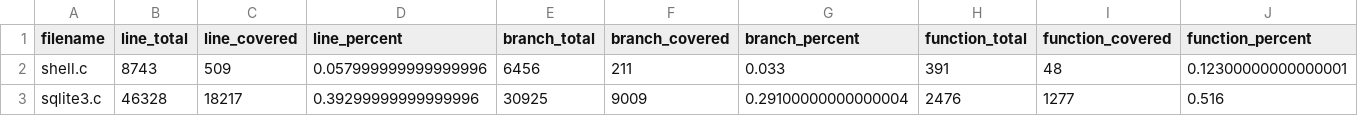
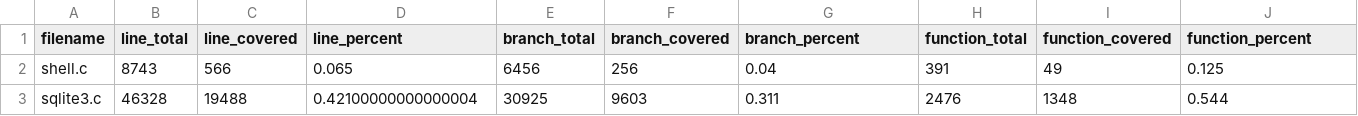
Before and after one commit to Phoenix009/fuzzing_project1, a CSV file: project1/coverage_report.csv, drawn as a sheet.

```diff
--- a/project1/coverage_report.csv
+++ b/project1/coverage_report.csv
@@ -1,3 +1,3 @@
 filename,line_total,line_covered,line_percent,branch_total,branch_covered,branch_percent,function_total,function_covered,function_percent
-shell.c,8743,509,0.057999999999999996,6456,211,0.033,391,48,0.12300000000000001
-sqlite3.c,46328,18217,0.39299999999999996,30925,9009,0.29100000000000004,2476,1277,0.516
+shell.c,8743,566,0.065,6456,256,0.04,391,49,0.125
+sqlite3.c,46328,19488,0.42100000000000004,30925,9603,0.311,2476,1348,0.544
```
Also changed, not shown: 3 other files.
